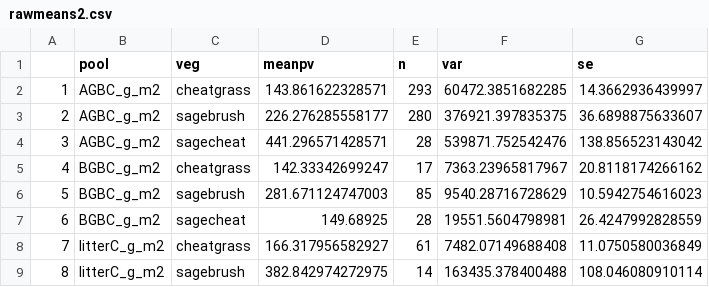
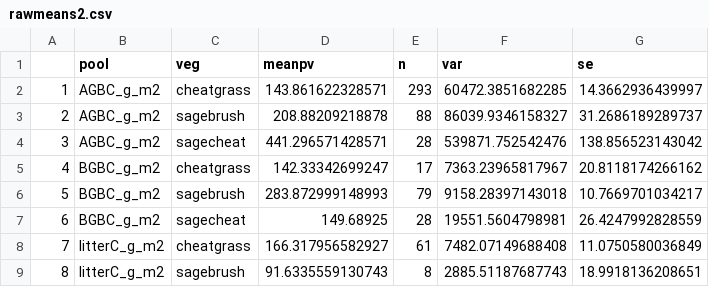
Before and after one commit to nagyrc/C_fire_invasives, a CSV file: results/rawmeans2.csv, drawn as a sheet.

Commit message:
updating analyses without Cleary data- different veg

```diff
--- a/results/rawmeans2.csv
+++ b/results/rawmeans2.csv
@@ -2,8 +2,8 @@
 "1","AGBC_g_m2","cheatgrass",143.861622328571,293,60472.3851682285,14.3662936439997
-"2","AGBC_g_m2","sagebrush",226.276285558177,280,376921.397835375,36.6898875633607
+"2","AGBC_g_m2","sagebrush",208.88209218878,88,86039.9346158327,31.2686189289737
 "3","AGBC_g_m2","sagecheat",441.296571428571,28,539871.752542476,138.856523143042
 "4","BGBC_g_m2","cheatgrass",142.33342699247,17,7363.23965817967,20.8118174266162
-"5","BGBC_g_m2","sagebrush",281.671124747003,85,9540.28716728629,10.5942754616023
+"5","BGBC_g_m2","sagebrush",283.872999148993,79,9158.28397143018,10.7669701034217
 "6","BGBC_g_m2","sagecheat",149.68925,28,19551.5604798981,26.4247992828559
 "7","litterC_g_m2","cheatgrass",166.317956582927,61,7482.07149688408,11.0750580036849
-"8","litterC_g_m2","sagebrush",382.842974272975,14,163435.378400488,108.046080910114
+"8","litterC_g_m2","sagebrush",91.6335559130743,8,2885.51187687743,18.9918136208651
```
Also changed, not shown: 29 other files.
